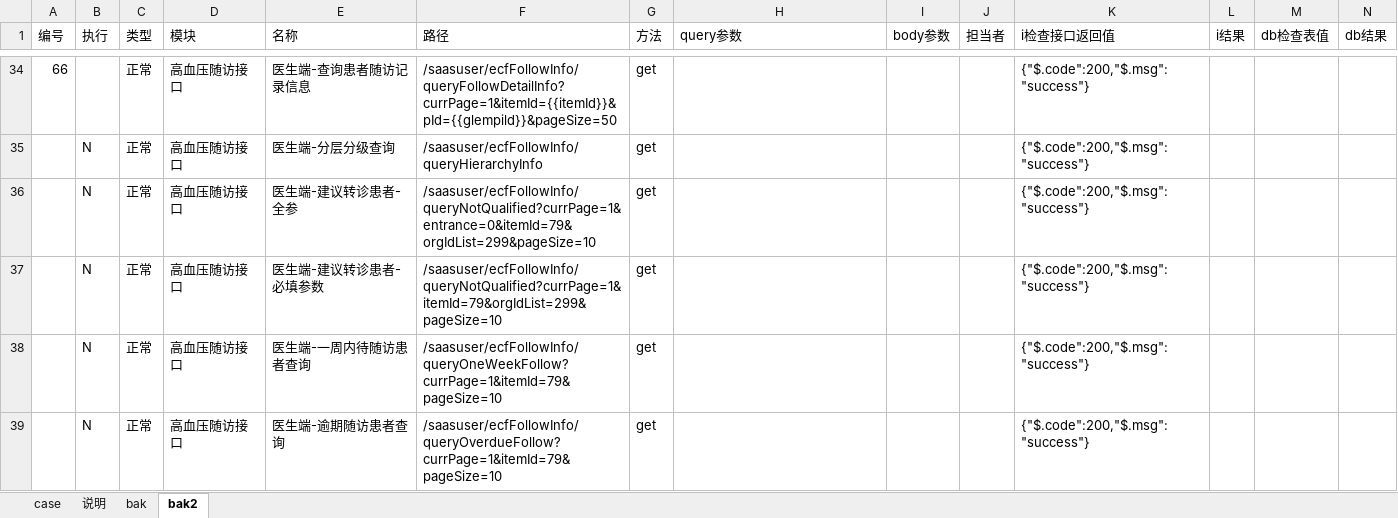
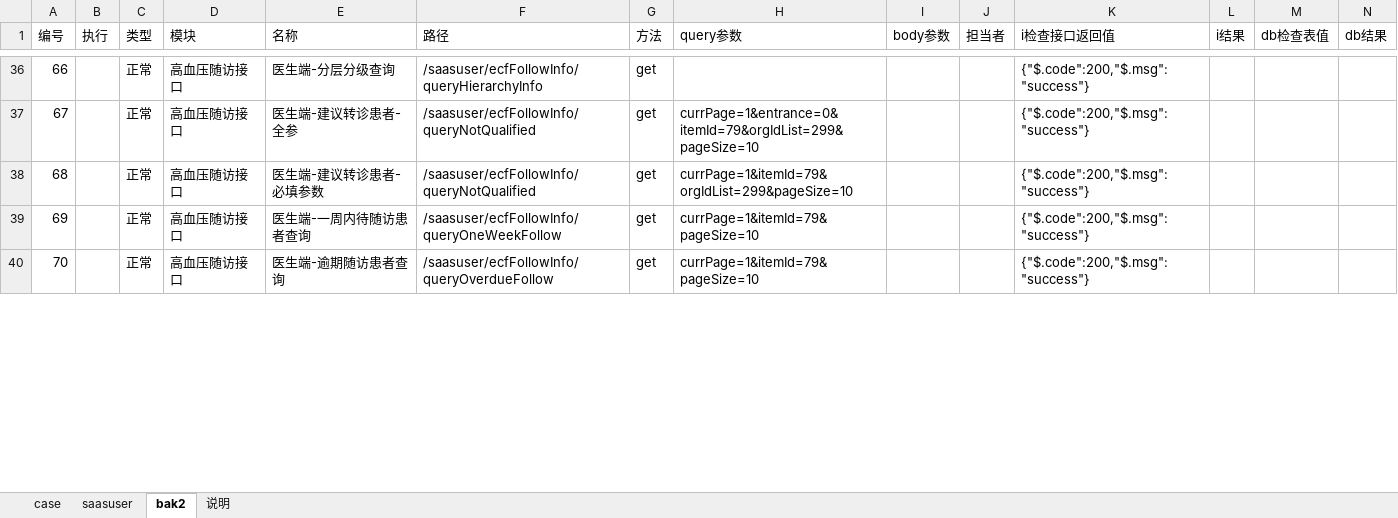
Before and after one commit to skducn/project, an Excel workbook: instance/zyjk/SAAS/i/saas_interface_case.xlsx, sheet bak2, drawn as a sheet; only a part is shown, gaps mark what is left out; values as stored, in another font and other column widths than the file's, no cell formats; removed rows and columns are numbered as before the commit, all else as after; rows hold the shown columns only; the diff covers the shown part only; the diff names each change by its address in the sheet, - before the commit and + after, or states it on an @@ line.

```diff
--- a/instance/zyjk/SAAS/i/saas_interface_case.xlsx (sheet bak2)
+++ b/instance/zyjk/SAAS/i/saas_interface_case.xlsx (sheet bak2)
-sheet tab: bak
+sheet tab: saasuser
@@ sheet tab order changed: case | saasuser | bak2 | 说明 @@
-E36 (名称): 医生端-查询患者随访记录信息
+E36 (名称): 医生端-分层分级查询
-F36 (路径): /saasuser/ecfFollowInfo/queryFollowDetailInfo?currPage=1&itemId={{itemId}}&pId={{glempild}}&pageSize=50
+F36 (路径): /saasuser/ecfFollowInfo/queryHierarchyInfo
-row 35:  | N | 正常 | 高血压随访接口 | 医生端-分层分级查询 | /saasuser/ecfFollowInfo/queryHierarchyInfo | get |  |  |  | {"$.code":200,"$.msg":"success"}
-A37 (编号): (empty)
+A37 (编号): 67
-B37:B40 (执行): N
+B37:B40 (执行): (empty)
-F37 (路径): /saasuser/ecfFollowInfo/queryNotQualified?currPage=1&entrance=0&itemId=79&orgIdList=299&pageSize=10
+F37 (路径): /saasuser/ecfFollowInfo/queryNotQualified
-H37 (query参数): (empty)
+H37 (query参数): currPage=1&entrance=0&itemId=79&orgIdList=299&pageSize=10
-A38 (编号): (empty)
+A38 (编号): 68
-F38 (路径): /saasuser/ecfFollowInfo/queryNotQualified?currPage=1&itemId=79&orgIdList=299&pageSize=10
+F38 (路径): /saasuser/ecfFollowInfo/queryNotQualified
-H38 (query参数): (empty)
+H38 (query参数): currPage=1&itemId=79&orgIdList=299&pageSize=10
-A39 (编号): (empty)
+A39 (编号): 69
-F39 (路径): /saasuser/ecfFollowInfo/queryOneWeekFollow?currPage=1&itemId=79&pageSize=10
+F39 (路径): /saasuser/ecfFollowInfo/queryOneWeekFollow
-H39:H40 (query参数): (empty)
+H39:H40 (query参数): currPage=1&itemId=79&pageSize=10
-A40 (编号): (empty)
+A40 (编号): 70
-F40 (路径): /saasuser/ecfFollowInfo/queryOverdueFollow?currPage=1&itemId=79&pageSize=10
+F40 (路径): /saasuser/ecfFollowInfo/queryOverdueFollow
```
Also changed, not shown: 3 added rows, 1 removed row and 67 edited cells elsewhere in this sheet, sheet saasuser, cell formats, 8 other files.
